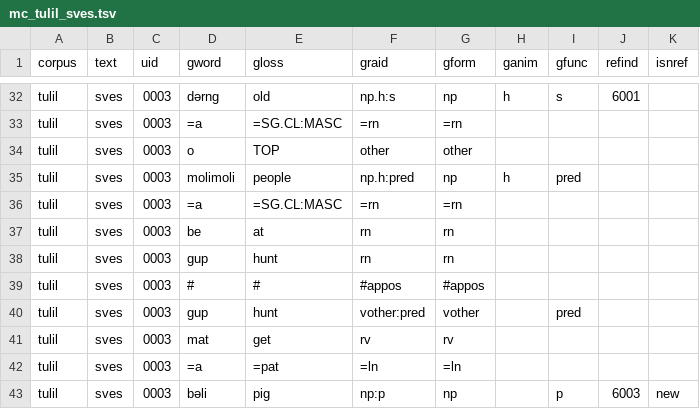
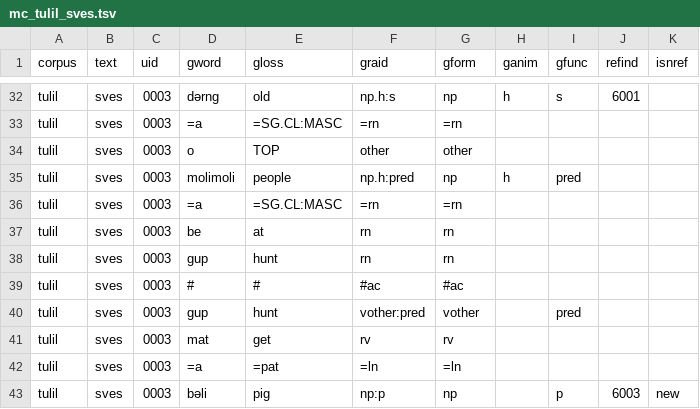
Before and after one commit to Multi-CAST/mctulil, a TSV file: cldf/media/mc_tulil_sves.tsv, drawn as a sheet; only a part is shown, gaps mark what is left out.

```diff
--- a/cldf/media/mc_tulil_sves.tsv
+++ b/cldf/media/mc_tulil_sves.tsv
@@ -38,3 +38,3 @@ tulil	sves	0003	be	at	rn	rn
 tulil	sves	0003	gup	hunt	rn	rn				
-tulil	sves	0003	#	#	#appos	#appos				
+tulil	sves	0003	#	#	#ac	#ac				
 tulil	sves	0003	gup	hunt	vother:pred	vother		pred		
```
Also changed, not shown: cldf/media.csv, cldf/media/mc_tulil_jkpp.tsv, 15 other files.
